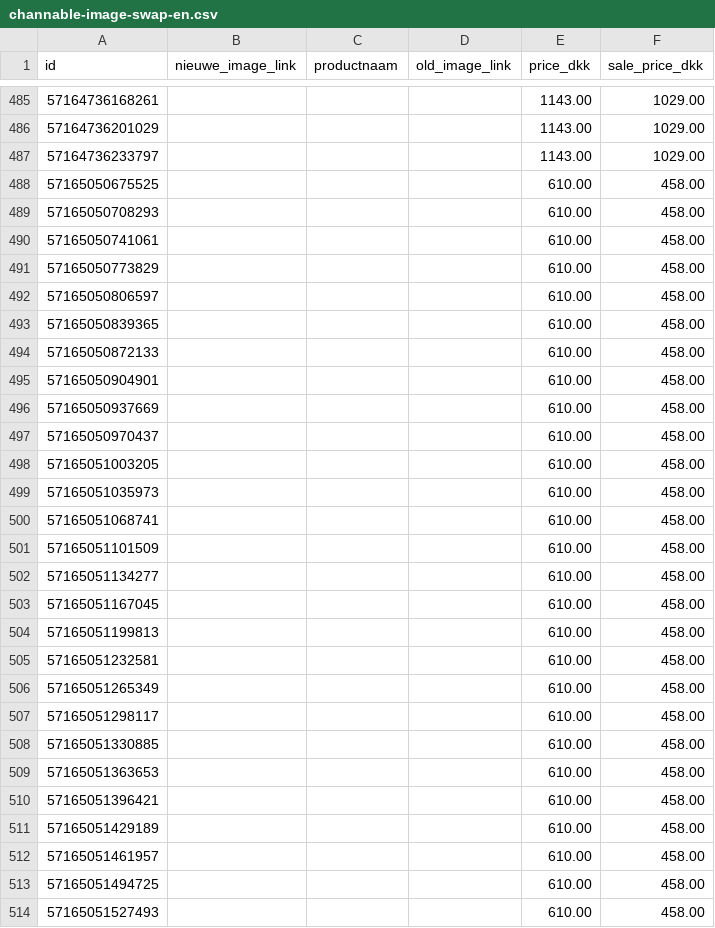
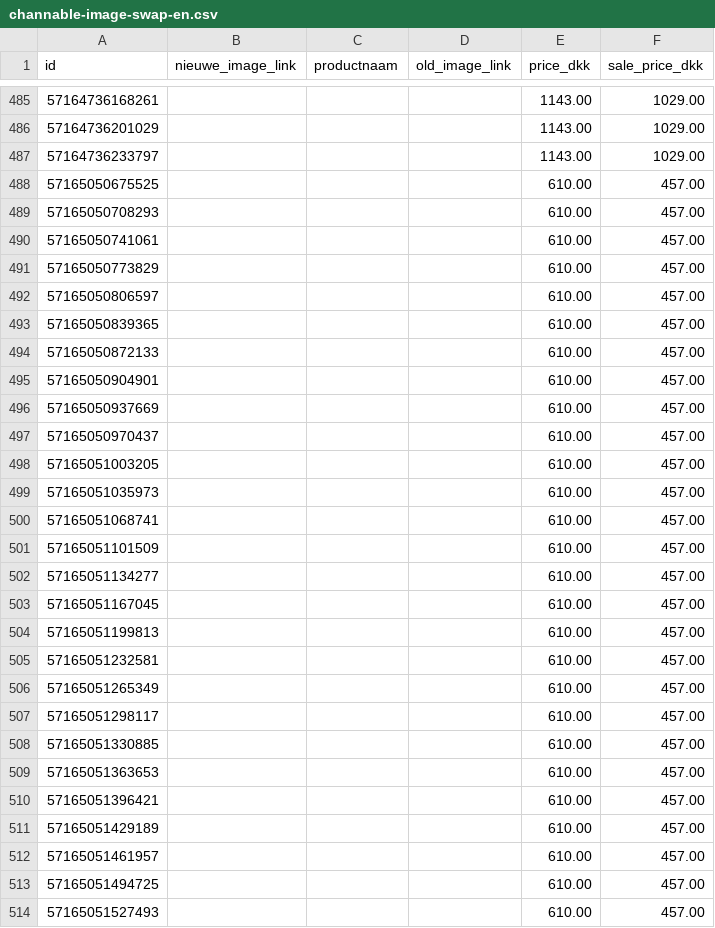
Before and after one commit to ernst-afk/images-channable-en, a CSV file: channable-image-swap-en.csv, drawn as a sheet; only a part is shown, gaps mark what is left out; the diff covers the shown part only.

```diff
--- a/channable-image-swap-en.csv
+++ b/channable-image-swap-en.csv
@@ -487,28 +487,28 @@ id,nieuwe_image_link,productnaam,old_image_link,price_dkk,sale_price_dkk
 57164736233797,,,,1143.00,1029.00
-57165050675525,,,,610.00,458.00
-57165050708293,,,,610.00,458.00
-57165050741061,,,,610.00,458.00
-57165050773829,,,,610.00,458.00
-57165050806597,,,,610.00,458.00
-57165050839365,,,,610.00,458.00
-57165050872133,,,,610.00,458.00
-57165050904901,,,,610.00,458.00
-57165050937669,,,,610.00,458.00
-57165050970437,,,,610.00,458.00
-57165051003205,,,,610.00,458.00
-57165051035973,,,,610.00,458.00
-57165051068741,,,,610.00,458.00
-57165051101509,,,,610.00,458.00
-57165051134277,,,,610.00,458.00
-57165051167045,,,,610.00,458.00
-57165051199813,,,,610.00,458.00
-57165051232581,,,,610.00,458.00
-57165051265349,,,,610.00,458.00
-57165051298117,,,,610.00,458.00
-57165051330885,,,,610.00,458.00
-57165051363653,,,,610.00,458.00
-57165051396421,,,,610.00,458.00
-57165051429189,,,,610.00,458.00
-57165051461957,,,,610.00,458.00
-57165051494725,,,,610.00,458.00
-57165051527493,,,,610.00,458.00
+57165050675525,,,,610.00,457.00
+57165050708293,,,,610.00,457.00
+57165050741061,,,,610.00,457.00
+57165050773829,,,,610.00,457.00
+57165050806597,,,,610.00,457.00
+57165050839365,,,,610.00,457.00
+57165050872133,,,,610.00,457.00
+57165050904901,,,,610.00,457.00
+57165050937669,,,,610.00,457.00
+57165050970437,,,,610.00,457.00
+57165051003205,,,,610.00,457.00
+57165051035973,,,,610.00,457.00
+57165051068741,,,,610.00,457.00
+57165051101509,,,,610.00,457.00
+57165051134277,,,,610.00,457.00
+57165051167045,,,,610.00,457.00
+57165051199813,,,,610.00,457.00
+57165051232581,,,,610.00,457.00
+57165051265349,,,,610.00,457.00
+57165051298117,,,,610.00,457.00
+57165051330885,,,,610.00,457.00
+57165051363653,,,,610.00,457.00
+57165051396421,,,,610.00,457.00
+57165051429189,,,,610.00,457.00
+57165051461957,,,,610.00,457.00
+57165051494725,,,,610.00,457.00
+57165051527493,,,,610.00,457.00
```
Also changed, not shown: 141 edited cells elsewhere in this file.
